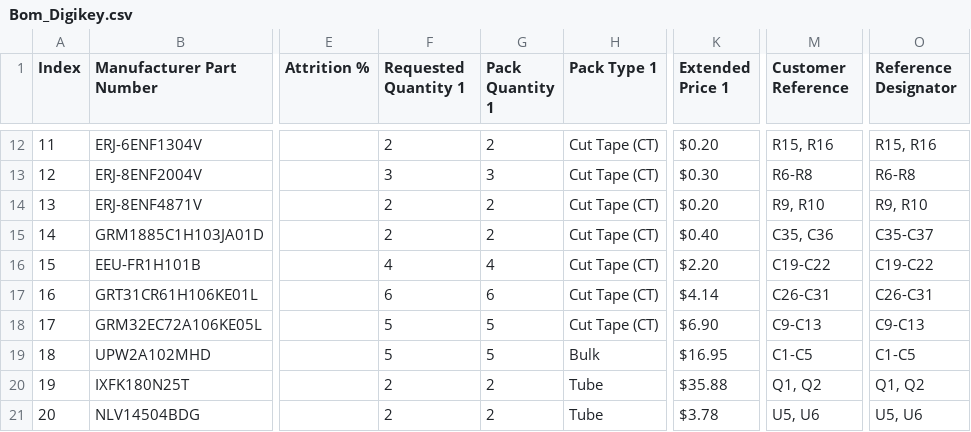
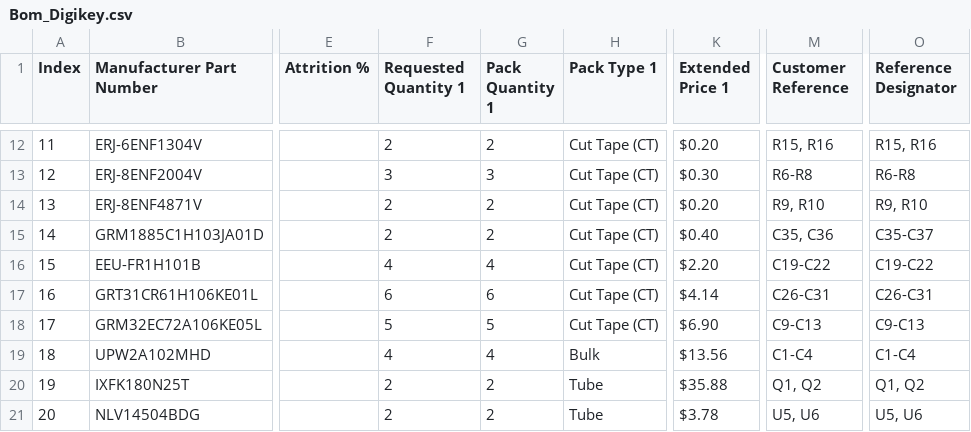
Before and after one commit to ch98-1/High-Voltage-Power-Supply, a CSV file: Bom_Digikey.csv, drawn as a sheet; only a part is shown, gaps mark what is left out; the diff names each change by its address in the sheet, - before the commit and + after, or states it on an @@ line.

```diff
--- a/Bom_Digikey.csv
+++ b/Bom_Digikey.csv
-F19 (Requested Quantity 1): 5
+F19 (Requested Quantity 1): 4
-G19 (Pack Quantity 1): 5
+G19 (Pack Quantity 1): 4
-K19 (Extended Price 1): $16.95
+K19 (Extended Price 1): $13.56
-M19 (Customer Reference): C1-C5
+M19 (Customer Reference): C1-C4
-O19 (Reference Designator): C1-C5
+O19 (Reference Designator): C1-C4
```
Also changed, not shown: 4 other files.
